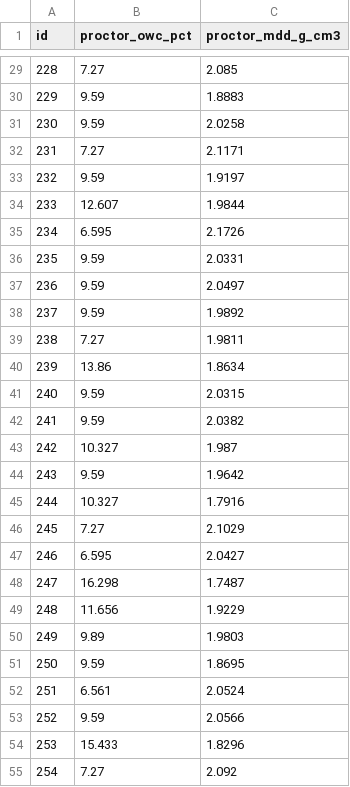
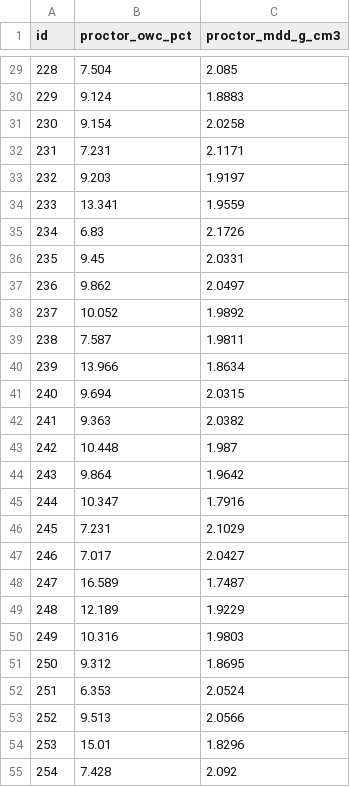
Before and after one commit to jkmathilda/proctor_prediction, a CSV file: submissions/submission_model1i.csv, drawn as a sheet; only a part is shown, gaps mark what is left out; the diff covers the shown part only.

```diff
--- a/submissions/submission_model1i.csv
+++ b/submissions/submission_model1i.csv
@@ -29,27 +29,27 @@ id,proctor_owc_pct,proctor_mdd_g_cm3
-228,7.27,2.085
-229,9.59,1.8883
-230,9.59,2.0258
-231,7.27,2.1171
-232,9.59,1.9197
-233,12.607,1.9844
-234,6.595,2.1726
-235,9.59,2.0331
-236,9.59,2.0497
-237,9.59,1.9892
-238,7.27,1.9811
-239,13.86,1.8634
-240,9.59,2.0315
-241,9.59,2.0382
-242,10.327,1.987
-243,9.59,1.9642
-244,10.327,1.7916
-245,7.27,2.1029
-246,6.595,2.0427
-247,16.298,1.7487
-248,11.656,1.9229
-249,9.89,1.9803
-250,9.59,1.8695
-251,6.561,2.0524
-252,9.59,2.0566
-253,15.433,1.8296
-254,7.27,2.092
+228,7.504,2.085
+229,9.124,1.8883
+230,9.154,2.0258
+231,7.231,2.1171
+232,9.203,1.9197
+233,13.341,1.9559
+234,6.83,2.1726
+235,9.45,2.0331
+236,9.862,2.0497
+237,10.052,1.9892
+238,7.587,1.9811
+239,13.966,1.8634
+240,9.694,2.0315
+241,9.363,2.0382
+242,10.448,1.987
+243,9.864,1.9642
+244,10.347,1.7916
+245,7.231,2.1029
+246,7.017,2.0427
+247,16.589,1.7487
+248,12.189,1.9229
+249,10.316,1.9803
+250,9.312,1.8695
+251,6.353,2.0524
+252,9.513,2.0566
+253,15.01,1.8296
+254,7.428,2.092
```
Also changed, not shown: 60 edited cells elsewhere in this file, submissions/submission_blend_v15_model1i.csv, submissions/submission_v15_ensemble+mice_nohydgrad.csv, 52 other files.
